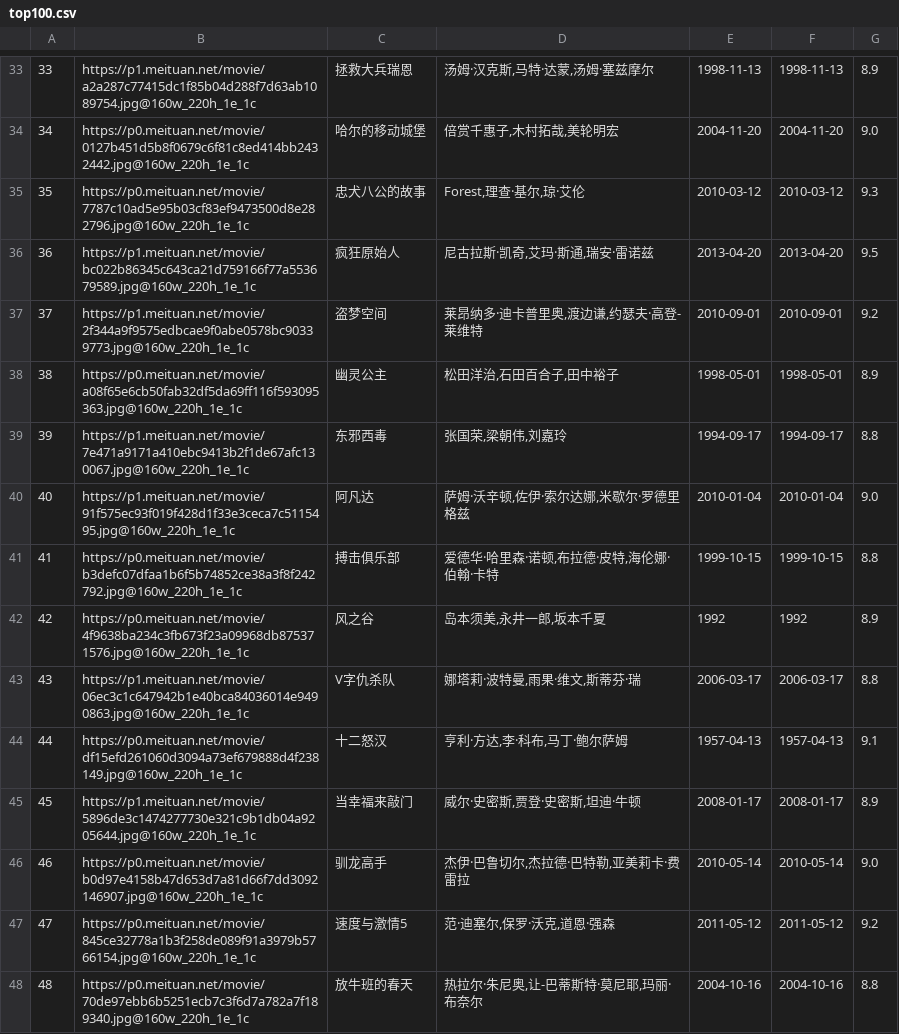
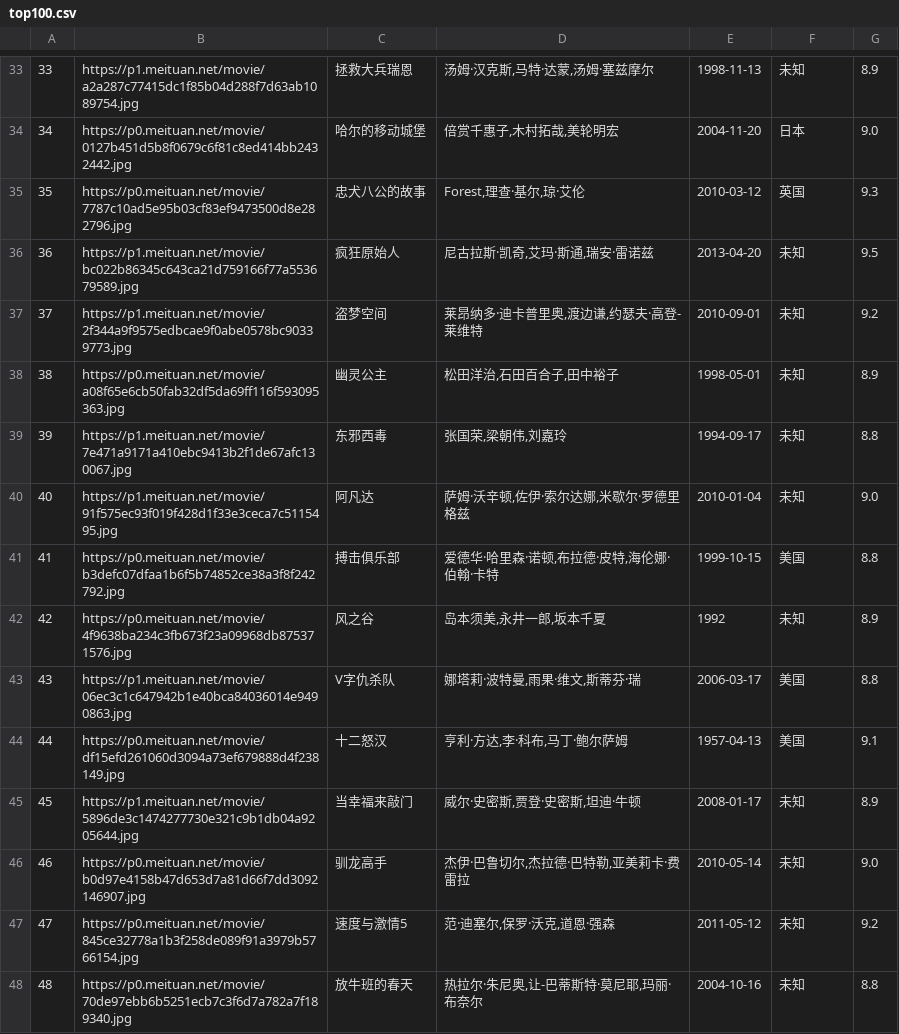
Before and after one commit to AlanJie/Spders, a CSV file: maoyan/top100.csv, drawn as a sheet; only a part is shown, gaps mark what is left out; the diff covers the shown part only.

```diff
--- a/maoyan/top100.csv
+++ b/maoyan/top100.csv
@@ -33,16 +33,16 @@
-33,https://p1.meituan.net/movie/a2a287c77415dc1f85b04d288f7d63ab1089754.jpg@160w_220h_1e_1c,拯救大兵瑞恩,"汤姆·汉克斯,马特·达蒙,汤姆·塞兹摩尔",1998-11-13,1998-11-13,8.9
-34,https://p0.meituan.net/movie/0127b451d5b8f0679c6f81c8ed414bb2432442.jpg@160w_220h_1e_1c,哈尔的移动城堡,"倍赏千惠子,木村拓哉,美轮明宏",2004-11-20,2004-11-20,9.0
-35,https://p0.meituan.net/movie/7787c10ad5e95b03cf83ef9473500d8e282796.jpg@160w_220h_1e_1c,忠犬八公的故事,"Forest,理查·基尔,琼·艾伦",2010-03-12,2010-03-12,9.3
-36,https://p1.meituan.net/movie/bc022b86345c643ca21d759166f77a553679589.jpg@160w_220h_1e_1c,疯狂原始人,"尼古拉斯·凯奇,艾玛·斯通,瑞安·雷诺兹",2013-04-20,2013-04-20,9.5
-37,https://p1.meituan.net/movie/2f344a9f9575edbcae9f0abe0578bc90339773.jpg@160w_220h_1e_1c,盗梦空间,"莱昂纳多·迪卡普里奥,渡边谦,约瑟夫·高登-莱维特",2010-09-01,2010-09-01,9.2
-38,https://p0.meituan.net/movie/a08f65e6cb50fab32df5da69ff116f593095363.jpg@160w_220h_1e_1c,幽灵公主,"松田洋治,石田百合子,田中裕子",1998-05-01,1998-05-01,8.9
-39,https://p1.meituan.net/movie/7e471a9171a410ebc9413b2f1de67afc130067.jpg@160w_220h_1e_1c,东邪西毒,"张国荣,梁朝伟,刘嘉玲",1994-09-17,1994-09-17,8.8
-40,https://p1.meituan.net/movie/91f575ec93f019f428d1f33e3ceca7c5115495.jpg@160w_220h_1e_1c,阿凡达,"萨姆·沃辛顿,佐伊·索尔达娜,米歇尔·罗德里格兹",2010-01-04,2010-01-04,9.0
-41,https://p0.meituan.net/movie/b3defc07dfaa1b6f5b74852ce38a3f8f242792.jpg@160w_220h_1e_1c,搏击俱乐部,"爱德华·哈里森·诺顿,布拉德·皮特,海伦娜·伯翰·卡特",1999-10-15,1999-10-15,8.8
-42,https://p0.meituan.net/movie/4f9638ba234c3fb673f23a09968db875371576.jpg@160w_220h_1e_1c,风之谷,"岛本须美,永井一郎,坂本千夏",1992,1992,8.9
-43,https://p1.meituan.net/movie/06ec3c1c647942b1e40bca84036014e9490863.jpg@160w_220h_1e_1c,V字仇杀队,"娜塔莉·波特曼,雨果·维文,斯蒂芬·瑞",2006-03-17,2006-03-17,8.8
-44,https://p0.meituan.net/movie/df15efd261060d3094a73ef679888d4f238149.jpg@160w_220h_1e_1c,十二怒汉,"亨利·方达,李·科布,马丁·鲍尔萨姆",1957-04-13,1957-04-13,9.1
-45,https://p1.meituan.net/movie/5896de3c1474277730e321c9b1db04a9205644.jpg@160w_220h_1e_1c,当幸福来敲门,"威尔·史密斯,贾登·史密斯,坦迪·牛顿",2008-01-17,2008-01-17,8.9
-46,https://p0.meituan.net/movie/b0d97e4158b47d653d7a81d66f7dd3092146907.jpg@160w_220h_1e_1c,驯龙高手,"杰伊·巴鲁切尔,杰拉德·巴特勒,亚美莉卡·费雷拉",2010-05-14,2010-05-14,9.0
-47,https://p0.meituan.net/movie/845ce32778a1b3f258de089f91a3979b5766154.jpg@160w_220h_1e_1c,速度与激情5,"范·迪塞尔,保罗·沃克,道恩·强森",2011-05-12,2011-05-12,9.2
-48,https://p0.meituan.net/movie/70de97ebb6b5251ecb7c3f6d7a782a7f189340.jpg@160w_220h_1e_1c,放牛班的春天,"热拉尔·朱尼奥,让-巴蒂斯特·莫尼耶,玛丽·布奈尔",2004-10-16,2004-10-16,8.8
+33,https://p1.meituan.net/movie/a2a287c77415dc1f85b04d288f7d63ab1089754.jpg,拯救大兵瑞恩,"汤姆·汉克斯,马特·达蒙,汤姆·塞兹摩尔",1998-11-13,未知,8.9
+34,https://p0.meituan.net/movie/0127b451d5b8f0679c6f81c8ed414bb2432442.jpg,哈尔的移动城堡,"倍赏千惠子,木村拓哉,美轮明宏",2004-11-20,日本,9.0
+35,https://p0.meituan.net/movie/7787c10ad5e95b03cf83ef9473500d8e282796.jpg,忠犬八公的故事,"Forest,理查·基尔,琼·艾伦",2010-03-12,英国,9.3
+36,https://p1.meituan.net/movie/bc022b86345c643ca21d759166f77a553679589.jpg,疯狂原始人,"尼古拉斯·凯奇,艾玛·斯通,瑞安·雷诺兹",2013-04-20,未知,9.5
+37,https://p1.meituan.net/movie/2f344a9f9575edbcae9f0abe0578bc90339773.jpg,盗梦空间,"莱昂纳多·迪卡普里奥,渡边谦,约瑟夫·高登-莱维特",2010-09-01,未知,9.2
+38,https://p0.meituan.net/movie/a08f65e6cb50fab32df5da69ff116f593095363.jpg,幽灵公主,"松田洋治,石田百合子,田中裕子",1998-05-01,未知,8.9
+39,https://p1.meituan.net/movie/7e471a9171a410ebc9413b2f1de67afc130067.jpg,东邪西毒,"张国荣,梁朝伟,刘嘉玲",1994-09-17,未知,8.8
+40,https://p1.meituan.net/movie/91f575ec93f019f428d1f33e3ceca7c5115495.jpg,阿凡达,"萨姆·沃辛顿,佐伊·索尔达娜,米歇尔·罗德里格兹",2010-01-04,未知,9.0
+41,https://p0.meituan.net/movie/b3defc07dfaa1b6f5b74852ce38a3f8f242792.jpg,搏击俱乐部,"爱德华·哈里森·诺顿,布拉德·皮特,海伦娜·伯翰·卡特",1999-10-15,美国,8.8
+42,https://p0.meituan.net/movie/4f9638ba234c3fb673f23a09968db875371576.jpg,风之谷,"岛本须美,永井一郎,坂本千夏",1992,未知,8.9
+43,https://p1.meituan.net/movie/06ec3c1c647942b1e40bca84036014e9490863.jpg,V字仇杀队,"娜塔莉·波特曼,雨果·维文,斯蒂芬·瑞",2006-03-17,美国,8.8
+44,https://p0.meituan.net/movie/df15efd261060d3094a73ef679888d4f238149.jpg,十二怒汉,"亨利·方达,李·科布,马丁·鲍尔萨姆",1957-04-13,美国,9.1
+45,https://p1.meituan.net/movie/5896de3c1474277730e321c9b1db04a9205644.jpg,当幸福来敲门,"威尔·史密斯,贾登·史密斯,坦迪·牛顿",2008-01-17,未知,8.9
+46,https://p0.meituan.net/movie/b0d97e4158b47d653d7a81d66f7dd3092146907.jpg,驯龙高手,"杰伊·巴鲁切尔,杰拉德·巴特勒,亚美莉卡·费雷拉",2010-05-14,未知,9.0
+47,https://p0.meituan.net/movie/845ce32778a1b3f258de089f91a3979b5766154.jpg,速度与激情5,"范·迪塞尔,保罗·沃克,道恩·强森",2011-05-12,未知,9.2
+48,https://p0.meituan.net/movie/70de97ebb6b5251ecb7c3f6d7a782a7f189340.jpg,放牛班的春天,"热拉尔·朱尼奥,让-巴蒂斯特·莫尼耶,玛丽·布奈尔",2004-10-16,未知,8.8
```
Also changed, not shown: 168 edited cells elsewhere in this file, 10 other files.
